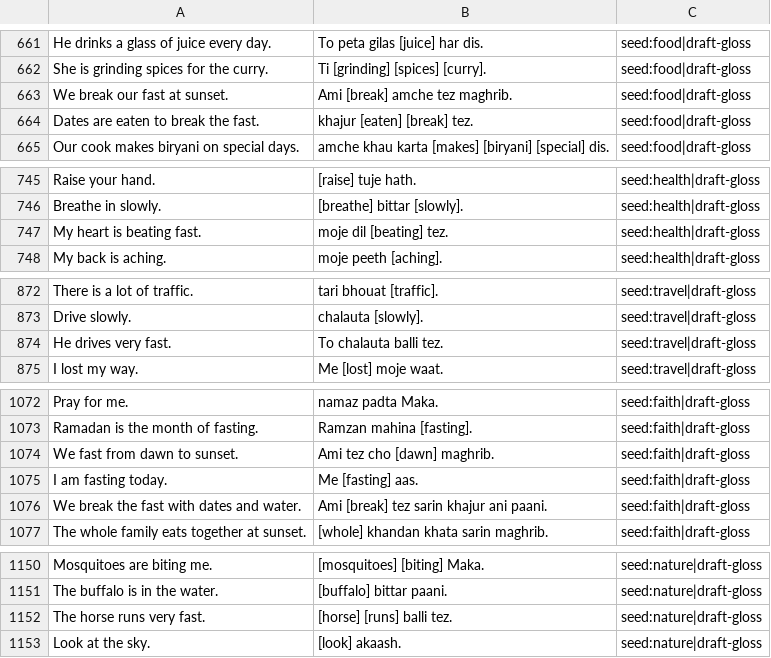
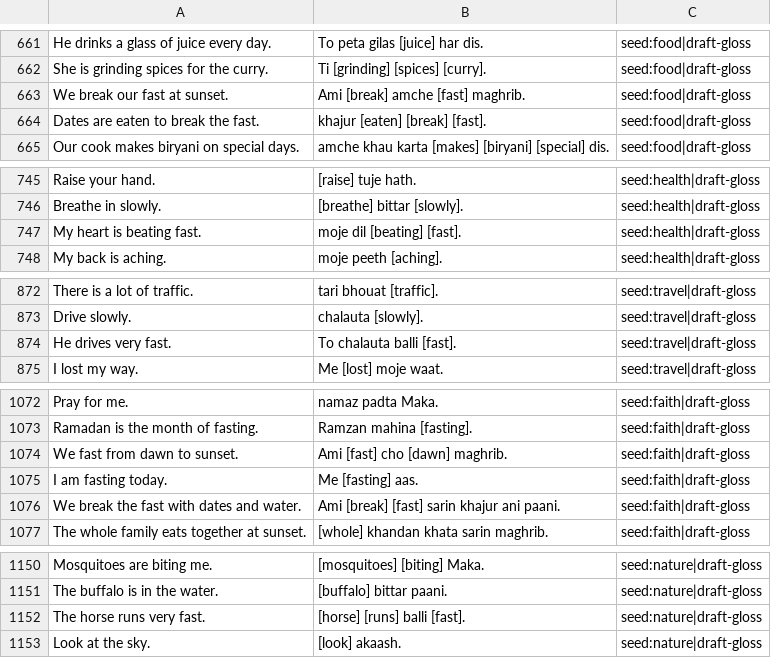
Before and after one commit to sultanmaliki/Custom-Language-Translator, a TSV file: data/pairs.tsv, drawn as a sheet; only a part is shown, gaps mark what is left out; the diff covers the shown part only.

```diff
--- a/data/pairs.tsv
+++ b/data/pairs.tsv
@@ -662,4 +662,4 @@ He drinks a glass of juice every day.	To peta gilas [juice] har dis.	seed:food|d
 She is grinding spices for the curry.	Ti [grinding] [spices] [curry].	seed:food|draft-gloss
-We break our fast at sunset.	Ami [break] amche tez maghrib.	seed:food|draft-gloss
-Dates are eaten to break the fast.	khajur [eaten] [break] tez.	seed:food|draft-gloss
+We break our fast at sunset.	Ami [break] amche [fast] maghrib.	seed:food|draft-gloss
+Dates are eaten to break the fast.	khajur [eaten] [break] [fast].	seed:food|draft-gloss
 Our cook makes biryani on special days.	amche khau karta [makes] [biryani] [special] dis.	seed:food|draft-gloss
@@ -746,3 +746,3 @@ Raise your hand.	[raise] tuje hath.	seed:health|draft-gloss
 Breathe in slowly.	[breathe] bittar [slowly].	seed:health|draft-gloss
-My heart is beating fast.	moje dil [beating] tez.	seed:health|draft-gloss
+My heart is beating fast.	moje dil [beating] [fast].	seed:health|draft-gloss
 My back is aching.	moje peeth [aching].	seed:health|draft-gloss
@@ -873,3 +873,3 @@ There is a lot of traffic.	tari bhouat [traffic].	seed:travel|draft-gloss
 Drive slowly.	chalauta [slowly].	seed:travel|draft-gloss
-He drives very fast.	To chalauta balli tez.	seed:travel|draft-gloss
+He drives very fast.	To chalauta balli [fast].	seed:travel|draft-gloss
 I lost my way.	Me [lost] moje waat.	seed:travel|draft-gloss
@@ -1073,5 +1073,5 @@ Pray for me.	namaz padta Maka.	seed:faith|draft-gloss
 Ramadan is the month of fasting.	Ramzan mahina [fasting].	seed:faith|draft-gloss
-We fast from dawn to sunset.	Ami tez cho [dawn] maghrib.	seed:faith|draft-gloss
+We fast from dawn to sunset.	Ami [fast] cho [dawn] maghrib.	seed:faith|draft-gloss
 I am fasting today.	Me [fasting] aas.	seed:faith|draft-gloss
-We break the fast with dates and water.	Ami [break] tez sarin khajur ani paani.	seed:faith|draft-gloss
+We break the fast with dates and water.	Ami [break] [fast] sarin khajur ani paani.	seed:faith|draft-gloss
 The whole family eats together at sunset.	[whole] khandan khata sarin maghrib.	seed:faith|draft-gloss
@@ -1151,3 +1151,3 @@ Mosquitoes are biting me.	[mosquitoes] [biting] Maka.	seed:nature|draft-gloss
 The buffalo is in the water.	[buffalo] bittar paani.	seed:nature|draft-gloss
-The horse runs very fast.	[horse] [runs] balli tez.	seed:nature|draft-gloss
+The horse runs very fast.	[horse] [runs] balli [fast].	seed:nature|draft-gloss
 Look at the sky.	[look] akaash.	seed:nature|draft-gloss
```
Also changed, not shown: 2 edited cells elsewhere in this file.
